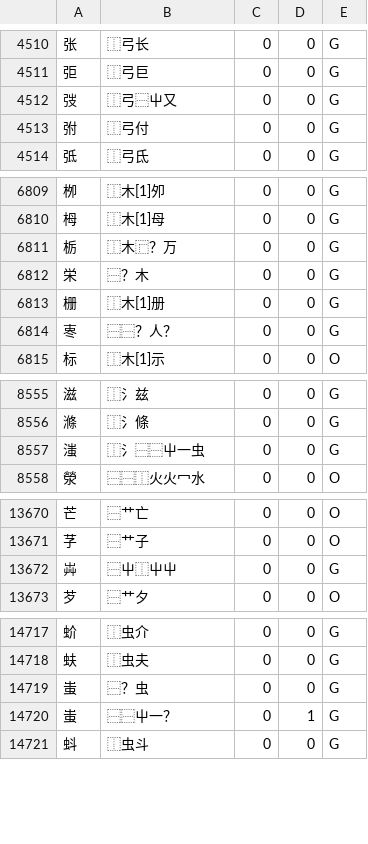
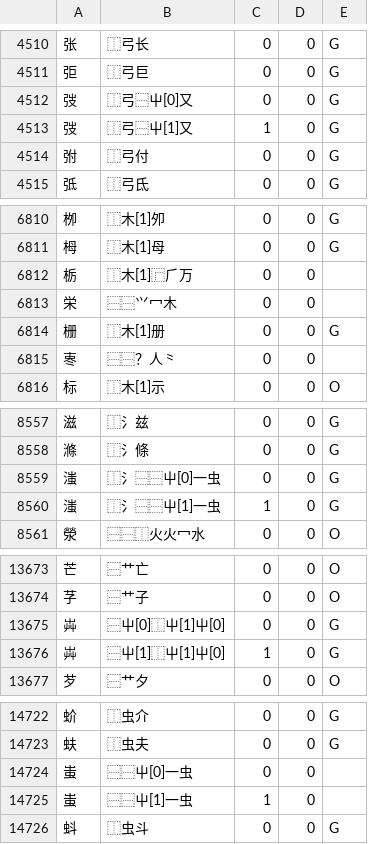
Before and after one commit to batterseapower/cjklib, a CSV file: cjklib/data/characterdecomposition.csv, drawn as a sheet; only a part is shown, gaps mark what is left out; the diff covers the shown part only.

```diff
--- a/cjklib/data/characterdecomposition.csv
+++ b/cjklib/data/characterdecomposition.csv
@@ -4511,3 +4511,4 @@
 "弡","⿰弓巨",0,0,G
-"弢","⿰弓⿱屮又",0,0,G
+"弢","⿰弓⿱屮[0]又",0,0,G
+"弢","⿰弓⿱屮[1]又",1,0,G
 "弣","⿰弓付",0,0,G
@@ -6810,6 +6811,6 @@
 "栂","⿰木[1]母",0,0,G
-"栃","⿰木⿸？万",0,0,G
-"栄","⿱？木",0,0,G
+"栃","⿰木[1]⿸⺁万",0,0,
+"栄","⿱⿱⺍冖木",0,0,
 "栅","⿰木[1]册",0,0,G
-"栆","⿱⿱？人？",0,0,G
+"栆","⿱⿱？人⺀",0,0,
 "标","⿰木[1]示",0,0,O
@@ -8556,3 +8558,4 @@
 "滌","⿰氵條",0,0,G
-"滍","⿰氵⿱⿱屮一虫",0,0,G
+"滍","⿰氵⿱⿱屮[0]一虫",0,0,G
+"滍","⿰氵⿱⿱屮[1]一虫",1,0,G
 "滎","⿱⿱⿰火火冖水",0,0,O
@@ -13671,3 +13674,4 @@
 "芓","⿱艹子",0,0,O
-"芔","⿱屮⿰屮屮",0,0,G
+"芔","⿱屮[0]⿰屮[1]屮[0]",0,0,G
+"芔","⿱屮[1]⿰屮[1]屮[0]",1,0,G
 "芕","⿱艹夕",0,0,O
@@ -14718,4 +14723,4 @@
 "蚨","⿰虫夫",0,0,G
-"蚩","⿱？虫",0,0,G
-"蚩","⿱⿱屮一？",0,1,G
+"蚩","⿱⿱屮[0]一虫",0,0,
+"蚩","⿱⿱屮[1]一虫",1,0,
 "蚪","⿰虫斗",0,0,G
```
Also changed, not shown: 2 added rows and 113 edited cells elsewhere in this file, cjklib/data/localecharacterglyph.csv, cjklib/data/strokeorder.csv.
